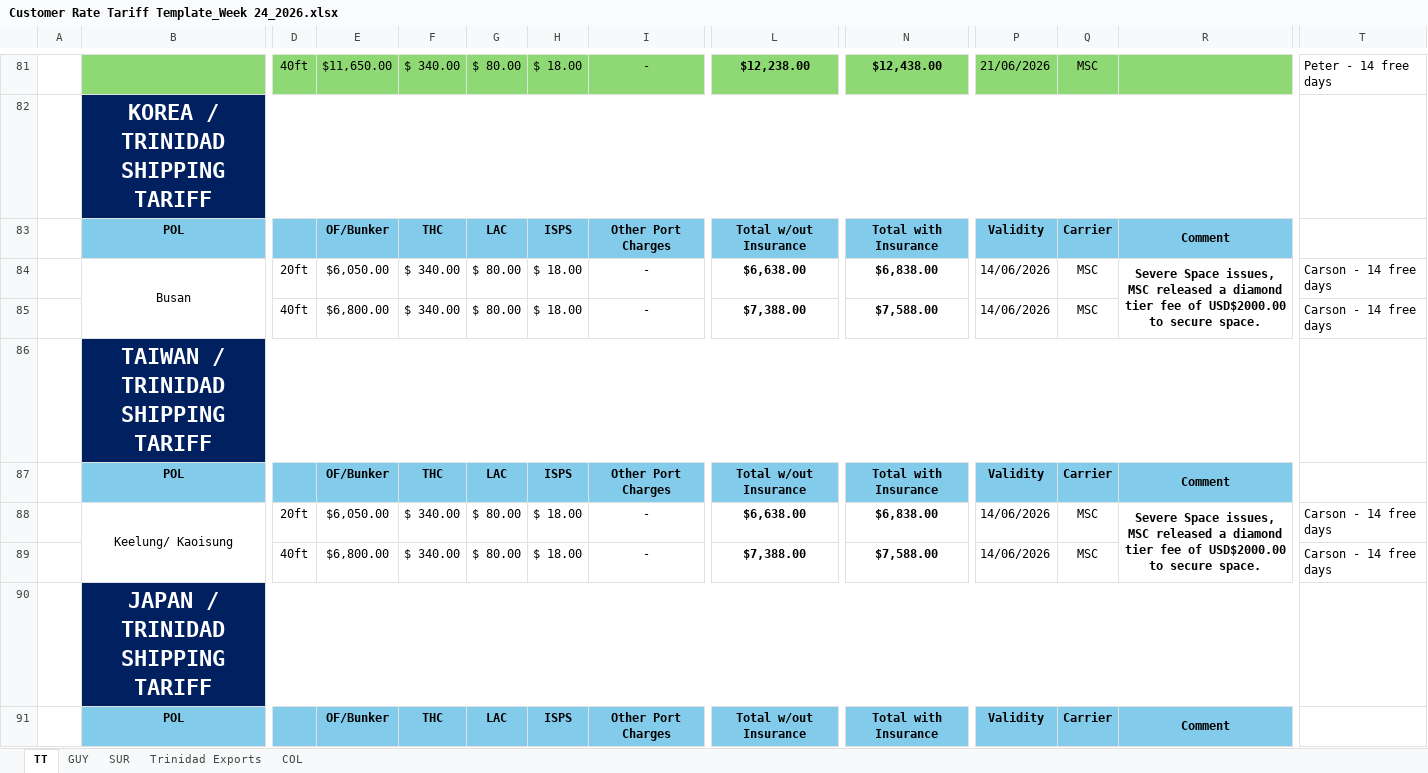
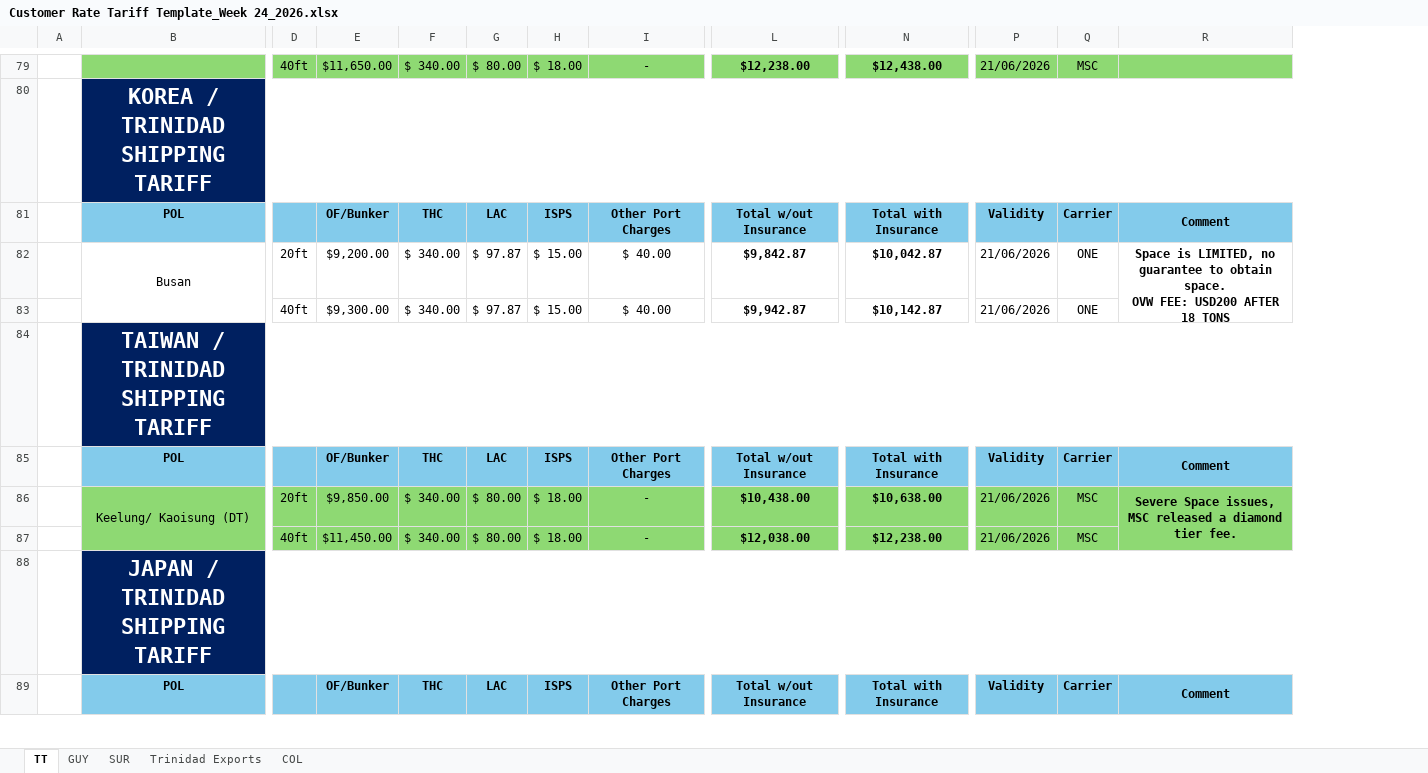
Before and after one commit to CubbyCargo/FCl-rates, an Excel workbook: Customer Rate Tariff Template_Week 24_2026.xlsx, sheet TT, drawn as a sheet; only a part is shown, gaps mark what is left out; values as stored, in another font and other column widths than the file's, no borders; charts and pictures not drawn; 1 other sheet too large or unreadable and not compared; removed rows and columns are numbered as before the commit, all else as after; rows hold the shown columns only; ↵ is a line break in a cell; the diff covers the shown part only; the diff names each change by its address in the sheet, - before the commit and + after, or states it on an @@ line.

Commit message:
Add files via upload

```diff
--- a/Customer Rate Tariff Template_Week 24_2026.xlsx (sheet TT)
+++ b/Customer Rate Tariff Template_Week 24_2026.xlsx (sheet TT)
@@ column T hidden, rows 81-84: Peter - 14 free days |  |  | Carson - 14 free days; rows 88-89: Carson - 14 free days | Carson - 14 free days @@
-E82: $6,050.00
+E82: $9,200.00
-G82: $ 80.00
+G82: $ 97.87
-H82: $ 18.00
+H82: $ 15.00
-I82: -
+I82: $ 40.00
-L82: $6,638.00
+L82: $9,842.87
-N82: $6,838.00
+N82: $10,042.87
-P82: 14/06/2026
+P82: 21/06/2026
-Q82: MSC
+Q82: ONE
-R82: Severe Space issues, MSC released a diamond tier fee of USD$2000.00 to secure space.
+R82: Space is LIMITED, no guarantee to obtain space. ↵ OVW FEE: USD200 AFTER 18 TONS
-row 85:  |  | 40ft | $6,800.00 | $ 340.00 | $ 80.00 | $ 18.00 | - | $7,388.00 | $7,588.00 | 14/06/2026 | MSC |  | Carson - 14 free days
+row 83:  |  | 40ft | $9,300.00 | $ 340.00 | $ 97.87 | $ 15.00 | $ 40.00 | $9,942.87 | $10,142.87 | 21/06/2026 | ONE
-B86: Keelung/ Kaoisung
+B86: Keelung/ Kaoisung (DT)
-B86:R87 fill: none
+B86:R87 fill: #8ED973
-E86: $6,050.00
+E86: $9,850.00
-L86: $6,638.00
+L86: $10,438.00
-N86: $6,838.00
+N86: $10,638.00
-P86:P87: 14/06/2026
+P86:P87: 21/06/2026
-R86: …diamond tier fee of USD$2000.00 to secure space.
+R86: …diamond tier fee.
-E87: $6,800.00
+E87: $11,450.00
-L87: $7,388.00
+L87: $12,038.00
-N87: $7,588.00
+N87: $12,238.00
```
Also changed, not shown: 2 removed rows, 65 edited cells, cell formats and merged cells elsewhere in this sheet, sheet SUR, formulas that keep their value, hidden cells, charts or pictures.
